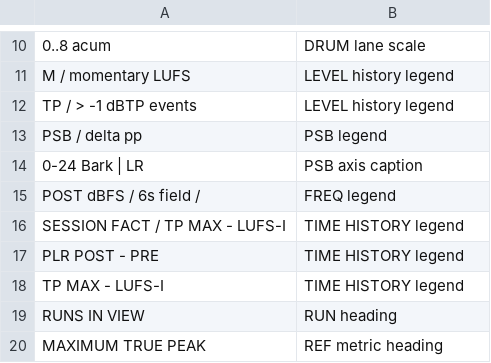
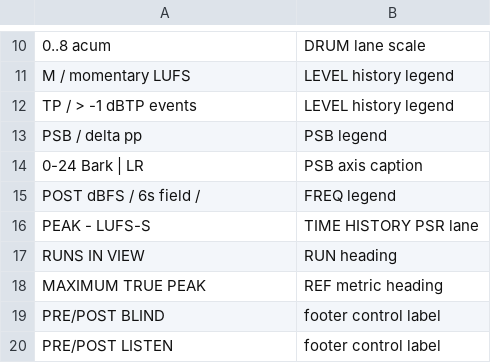
Before and after one commit to heyalohaloha/kirin_hypha, a TSV file: scripts/screen_text_kept.tsv, drawn as a sheet; only a part is shown, gaps mark what is left out; the shorter side is filled out with more unchanged rows.

```diff
--- a/scripts/screen_text_kept.tsv
+++ b/scripts/screen_text_kept.tsv
@@ -15,5 +15,3 @@ PSB / delta pp	PSB legend
 POST dBFS / 6s field / 	FREQ legend
-SESSION FACT / TP MAX - LUFS-I	TIME HISTORY legend
-PLR POST - PRE	TIME HISTORY legend
-TP MAX - LUFS-I	TIME HISTORY legend
+PEAK - LUFS-S	TIME HISTORY PSR lane
 RUNS IN VIEW	RUN heading
```
Also changed, not shown: 49 other files.
